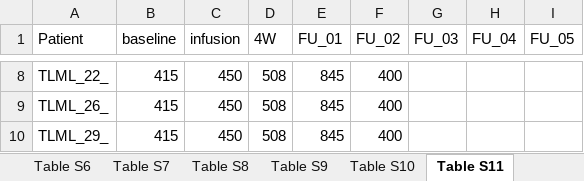
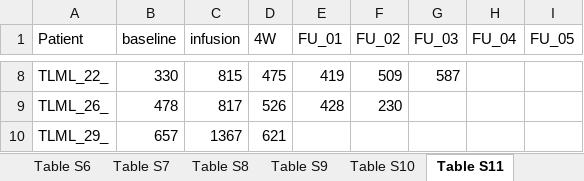
Before and after one commit to pughlab/CapTCR-TIL-Tracking, an Excel workbook: result/SupplementaryData.xlsx, sheet Table S11, drawn as a sheet; only a part is shown, gaps mark what is left out; values as stored, in another font and other column widths than the file's, no borders; the diff covers the shown part only; the diff names each change by its address in the sheet, - before the commit and + after, or states it on an @@ line.

```diff
--- a/result/SupplementaryData.xlsx (sheet Table S11)
+++ b/result/SupplementaryData.xlsx (sheet Table S11)
-B8 (baseline): 415
+B8 (baseline): 330
-C8 (infusion): 450
+C8 (infusion): 815
-D8 (4W): 508
+D8 (4W): 475
-E8 (FU_01): 845
+E8 (FU_01): 419
-F8 (FU_02): 400
+F8 (FU_02): 509
-G8 (FU_03): (empty)
+G8 (FU_03): 587
-B9 (baseline): 415
+B9 (baseline): 478
-C9 (infusion): 450
+C9 (infusion): 817
-D9 (4W): 508
+D9 (4W): 526
-E9 (FU_01): 845
+E9 (FU_01): 428
-F9 (FU_02): 400
+F9 (FU_02): 230
-B10 (baseline): 415
+B10 (baseline): 657
-C10 (infusion): 450
+C10 (infusion): 1367
-D10 (4W): 508
+D10 (4W): 621
-E10 (FU_01): 845
+E10 (FU_01): (empty)
-F10 (FU_02): 400
+F10 (FU_02): (empty)
```
Also changed, not shown: 28 edited cells elsewhere in this sheet, sheet Table S10, sheet Table S12, sheet Table S13.
